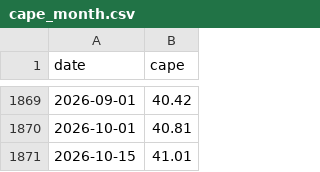
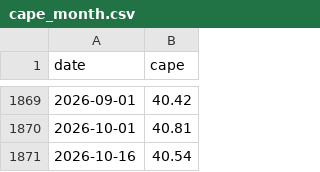
Before and after one commit to 1278943518/ndx-bubble-daily, a CSV file: bubble_data/cape_month.csv, drawn as a sheet; only a part is shown, gaps mark what is left out.

```diff
--- a/bubble_data/cape_month.csv
+++ b/bubble_data/cape_month.csv
@@ -1870,2 +1870,2 @@ date,cape
 2026-10-01,40.81
-2026-10-15,41.01
+2026-10-16,40.54
```
Also changed, not shown: bubble_data/arkk_week.csv, bubble_data/fng_daily.csv, 13 other files.
